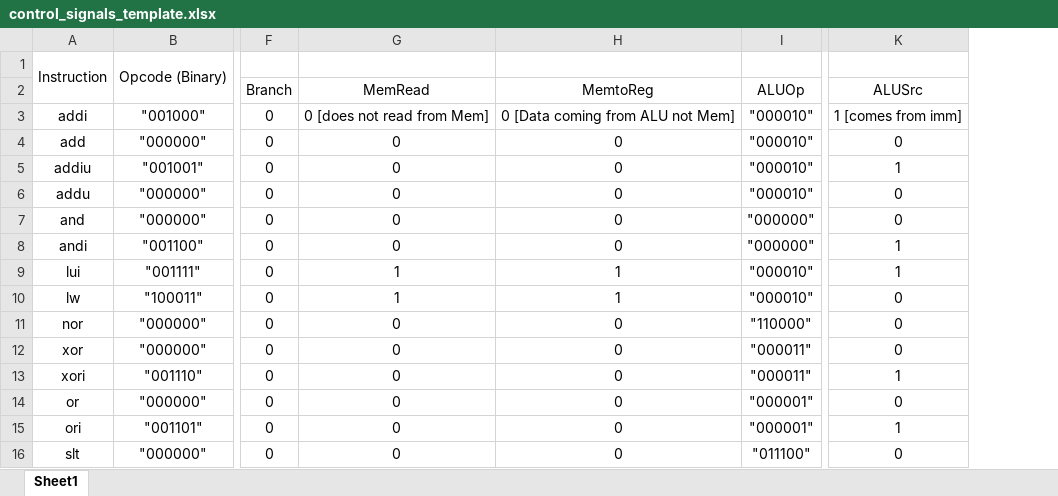
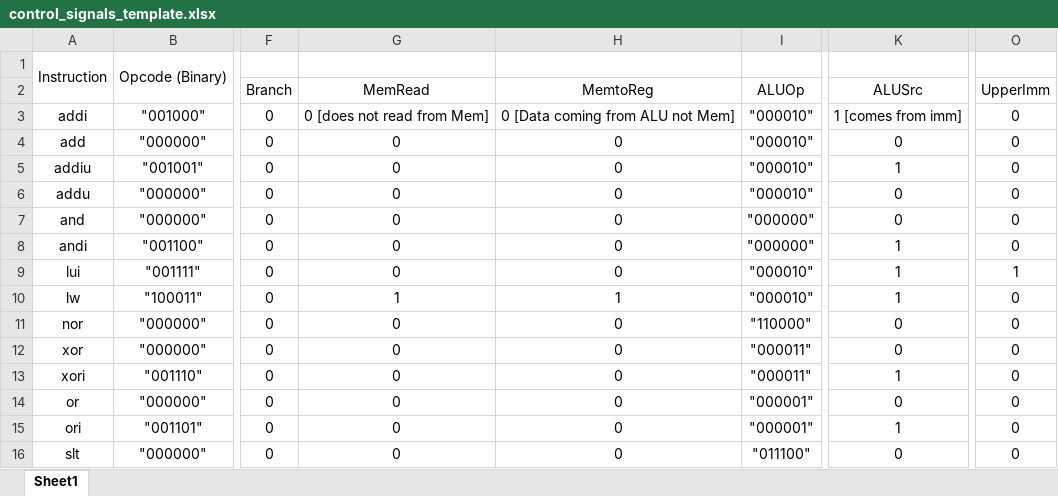
Before and after one commit to JakeVaughn820/CPRE-381-projects, an Excel workbook: Project_B/control_signals_template.xlsx, sheet Sheet1, drawn as a sheet; only a part is shown, gaps mark what is left out; values as stored, in another font and other column widths than the file's, no borders; charts and pictures not drawn; the diff names each change by its address in the sheet, - before the commit and + after, or states it on an @@ line.

Commit message:
work in progress adding to control

```diff
--- a/Project_B/control_signals_template.xlsx (sheet Sheet1)
+++ b/Project_B/control_signals_template.xlsx (sheet Sheet1)
+column O (UpperImm), rows 3-16: 0 | 0 | 0 | 0 | 0 | 0 | 1 | 0 | 0 | 0 | 0 | 0 | 0 | 0
-G9 (MemRead): 1
+G9 (MemRead): 0
-H9 (MemtoReg): 1
+H9 (MemtoReg): 0
-K10 (ALUSrc): 0
+K10 (ALUSrc): 1
```
Also changed, not shown: 7 other files.
